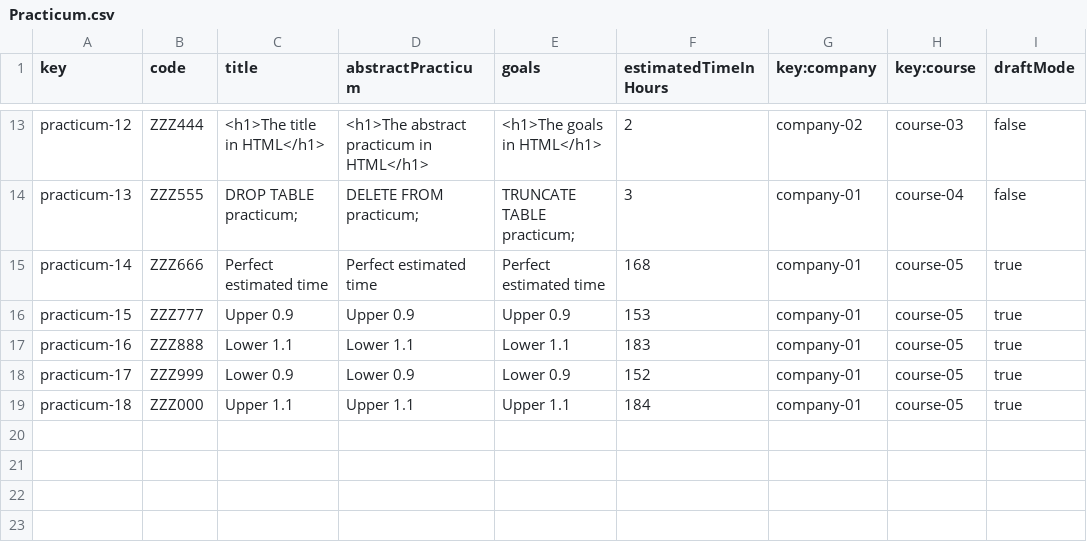
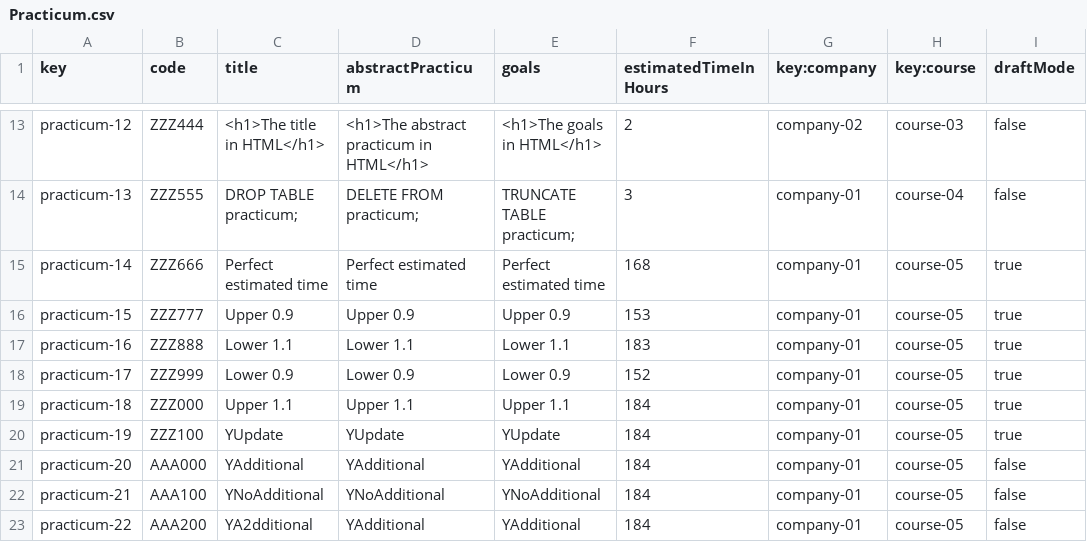
Before and after one commit to marvicmar/Acme-L3-D04, a CSV file: src/main/webapp/WEB-INF/resources/sample-data/Practicum.csv, drawn as a sheet; only a part is shown, gaps mark what is left out; the diff names each change by its address in the sheet, - before the commit and + after, or states it on an @@ line.

```diff
--- a/src/main/webapp/WEB-INF/resources/sample-data/Practicum.csv
+++ b/src/main/webapp/WEB-INF/resources/sample-data/Practicum.csv
+row 20: practicum-19 | ZZZ100 | YUpdate | YUpdate | YUpdate | 184 | company-01 | course-05 | true
+row 21: practicum-20 | AAA000 | YAdditional | YAdditional | YAdditional | 184 | company-01 | course-05 | false
+row 22: practicum-21 | AAA100 | YNoAdditional | YNoAdditional | YNoAdditional | 184 | company-01 | course-05 | false
+row 23: practicum-22 | AAA200 | YA2dditional | YAdditional | YAdditional | 184 | company-01 | course-05 | false
```
Also changed, not shown: src/main/webapp/WEB-INF/resources/sample-data/Company.csv, src/main/webapp/WEB-INF/resources/sample-data/SessionPracticum.csv, 17 other files.
